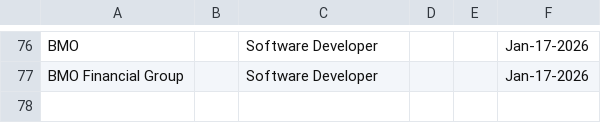
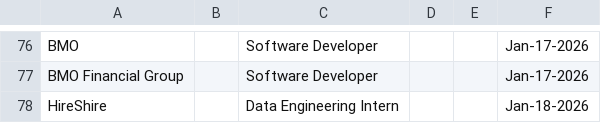
Before and after one commit to Ctrl-Sky/automated-groq-job-application, a CSV file: outputs/jobs_applied_to.csv, drawn as a sheet; only a part is shown, gaps mark what is left out; the diff names each change by its address in the sheet, - before the commit and + after, or states it on an @@ line.

```diff
--- a/outputs/jobs_applied_to.csv
+++ b/outputs/jobs_applied_to.csv
+row 78: HireShire |  | Data Engineering Intern |  |  | Jan-18-2026
```
Also changed, not shown: 9 other files.
